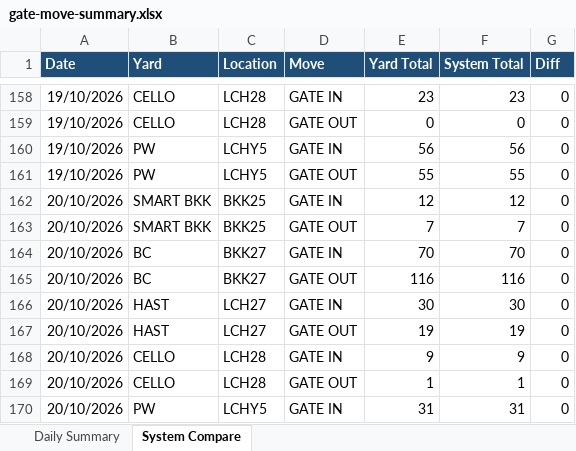
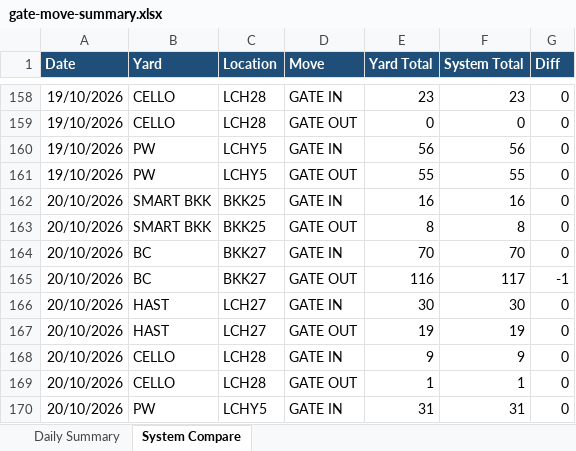
Before and after one commit to sirichai1265/ha-gate-move, an Excel workbook: docs/gate-move-summary.xlsx, sheet System Compare, drawn as a sheet; only a part is shown, gaps mark what is left out; values as stored, in another font and other column widths than the file's, no borders; the diff names each change by its address in the sheet, - before the commit and + after, or states it on an @@ line.

```diff
--- a/docs/gate-move-summary.xlsx (sheet System Compare)
+++ b/docs/gate-move-summary.xlsx (sheet System Compare)
-E162 (Yard Total): 12
+E162 (Yard Total): 16
-F162 (System Total): 12
+F162 (System Total): 16
-E163 (Yard Total): 7
+E163 (Yard Total): 8
-F163 (System Total): 7
+F163 (System Total): 8
-F165 (System Total): 116
+F165 (System Total): 117
-G165 (Diff): 0
+G165 (Diff): -1
```
Also changed, not shown: sheet Daily Summary, 2 other files.
